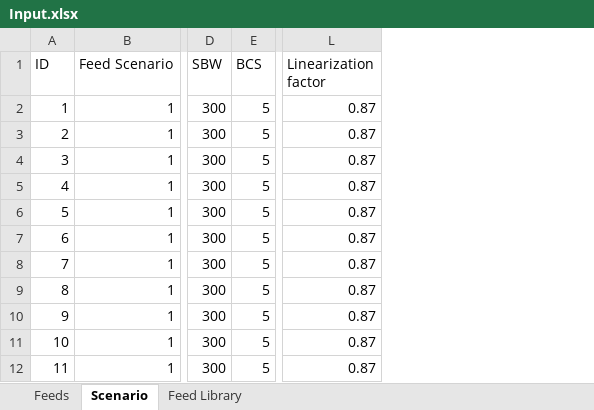
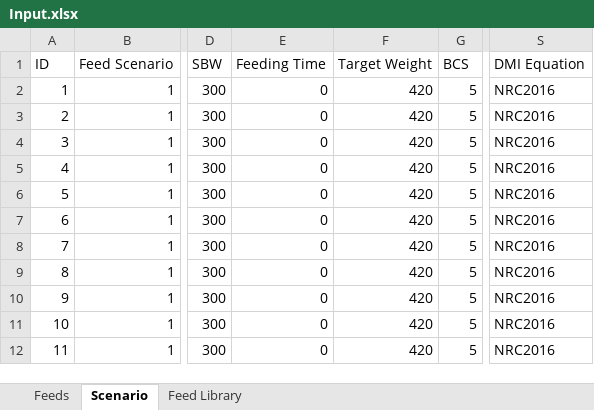
Before and after one commit to BlackNellore/MaxProfitFeeding, an Excel workbook: Input.xlsx, sheet Scenario, drawn as a sheet; only a part is shown, gaps mark what is left out; values as stored, in another font and other column widths than the file's, no borders; charts and pictures and table styles not drawn; removed rows and columns are numbered as before the commit, all else as after; the diff names each change by its address in the sheet, - before the commit and + after, or states it on an @@ line.

```diff
--- a/Input.xlsx (sheet Scenario)
+++ b/Input.xlsx (sheet Scenario)
+column E (Feeding Time), rows 2-12: all 0
+column F (Target Weight), rows 2-12: all 420
-column L (Linearization factor), rows 2-12: all 0.87
+column S (DMI Equation), rows 2-12: all NRC2016
```
Also changed, not shown: sheet Feed Library, formulas that keep their value, charts or pictures, 14 other files.
